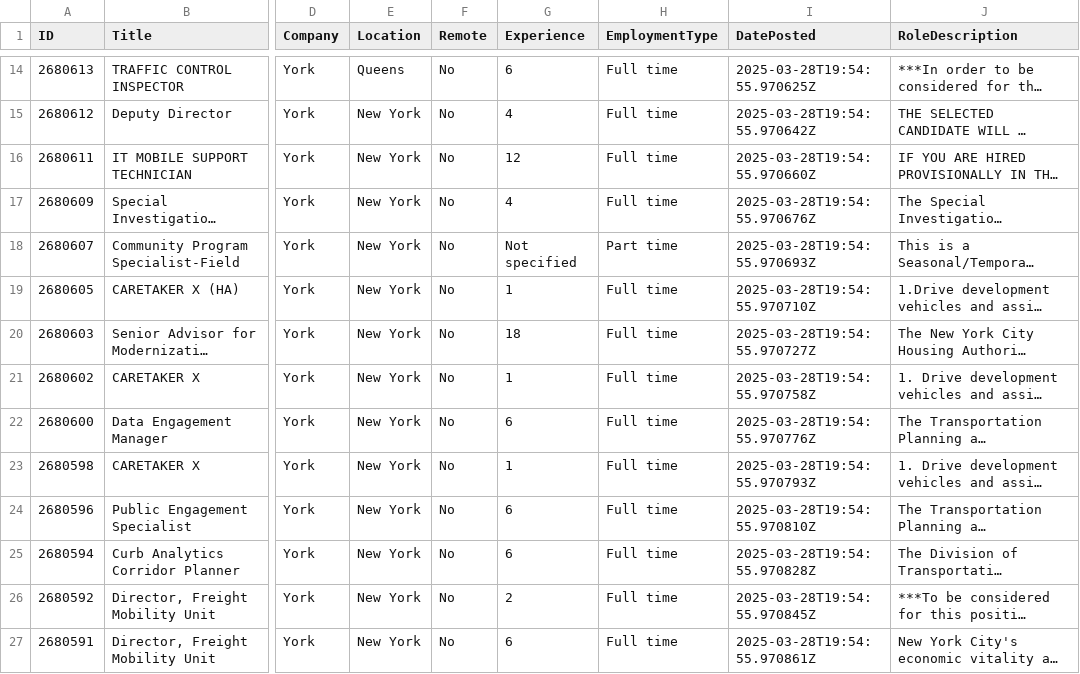
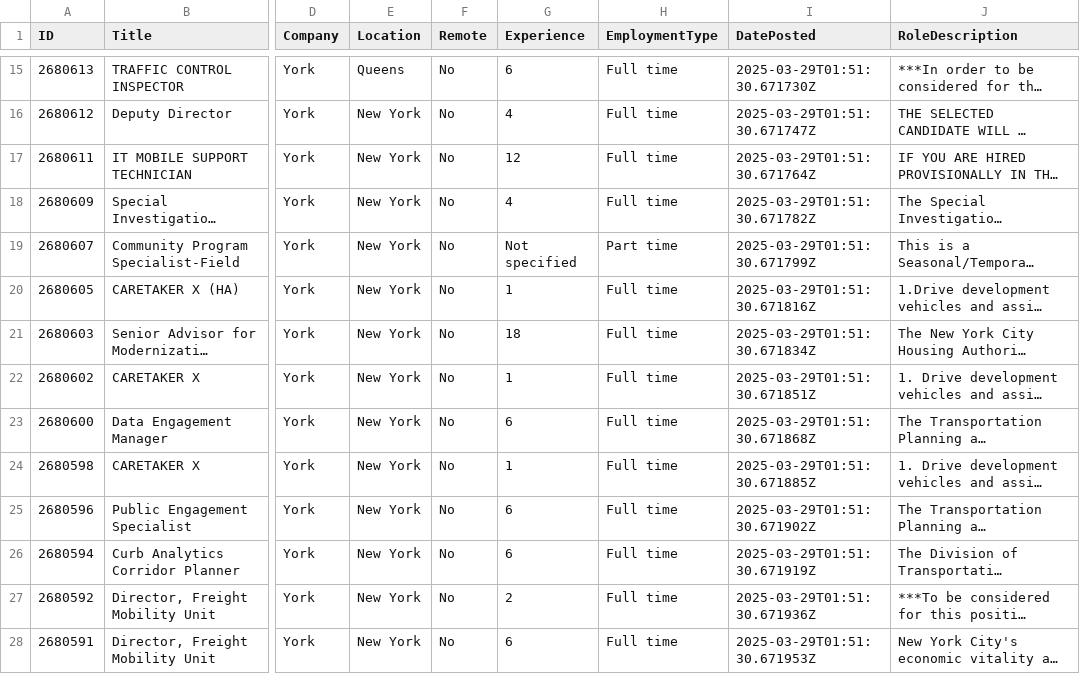
Before and after one commit to sgrammas10/CareerMatch-AI, a CSV file: zensearchData/individual_csvs/york_jobs.csv, drawn as a sheet; only a part is shown, gaps mark what is left out; long unchanged cells end in …; addresses are those after the commit; the diff covers the shown part only; the diff names each change by its address in the sheet, - before the commit and + after, or states it on an @@ line.

```diff
--- a/zensearchData/individual_csvs/york_jobs.csv
+++ b/zensearchData/individual_csvs/york_jobs.csv
-I15 (DatePosted): 2025-03-28T19:54:55.970625Z
+I15 (DatePosted): 2025-03-29T01:51:30.671730Z
-I16 (DatePosted): 2025-03-28T19:54:55.970642Z
+I16 (DatePosted): 2025-03-29T01:51:30.671747Z
-I17 (DatePosted): 2025-03-28T19:54:55.970660Z
+I17 (DatePosted): 2025-03-29T01:51:30.671764Z
-I18 (DatePosted): 2025-03-28T19:54:55.970676Z
+I18 (DatePosted): 2025-03-29T01:51:30.671782Z
-I19 (DatePosted): 2025-03-28T19:54:55.970693Z
+I19 (DatePosted): 2025-03-29T01:51:30.671799Z
-I20 (DatePosted): 2025-03-28T19:54:55.970710Z
+I20 (DatePosted): 2025-03-29T01:51:30.671816Z
-I21 (DatePosted): 2025-03-28T19:54:55.970727Z
+I21 (DatePosted): 2025-03-29T01:51:30.671834Z
-I22 (DatePosted): 2025-03-28T19:54:55.970758Z
+I22 (DatePosted): 2025-03-29T01:51:30.671851Z
-I23 (DatePosted): 2025-03-28T19:54:55.970776Z
+I23 (DatePosted): 2025-03-29T01:51:30.671868Z
-I24 (DatePosted): 2025-03-28T19:54:55.970793Z
+I24 (DatePosted): 2025-03-29T01:51:30.671885Z
-I25 (DatePosted): 2025-03-28T19:54:55.970810Z
+I25 (DatePosted): 2025-03-29T01:51:30.671902Z
-I26 (DatePosted): 2025-03-28T19:54:55.970828Z
+I26 (DatePosted): 2025-03-29T01:51:30.671919Z
-I27 (DatePosted): 2025-03-28T19:54:55.970845Z
+I27 (DatePosted): 2025-03-29T01:51:30.671936Z
-I28 (DatePosted): 2025-03-28T19:54:55.970861Z
+I28 (DatePosted): 2025-03-29T01:51:30.671953Z
```
Also changed, not shown: 1 added row, 1 removed row and 35 edited cells elsewhere in this file, zensearchData/individual_csvs/ivcevidensia_jobs.csv, zensearchData/individual_csvs/n2_jobs.csv, 50 other files.
